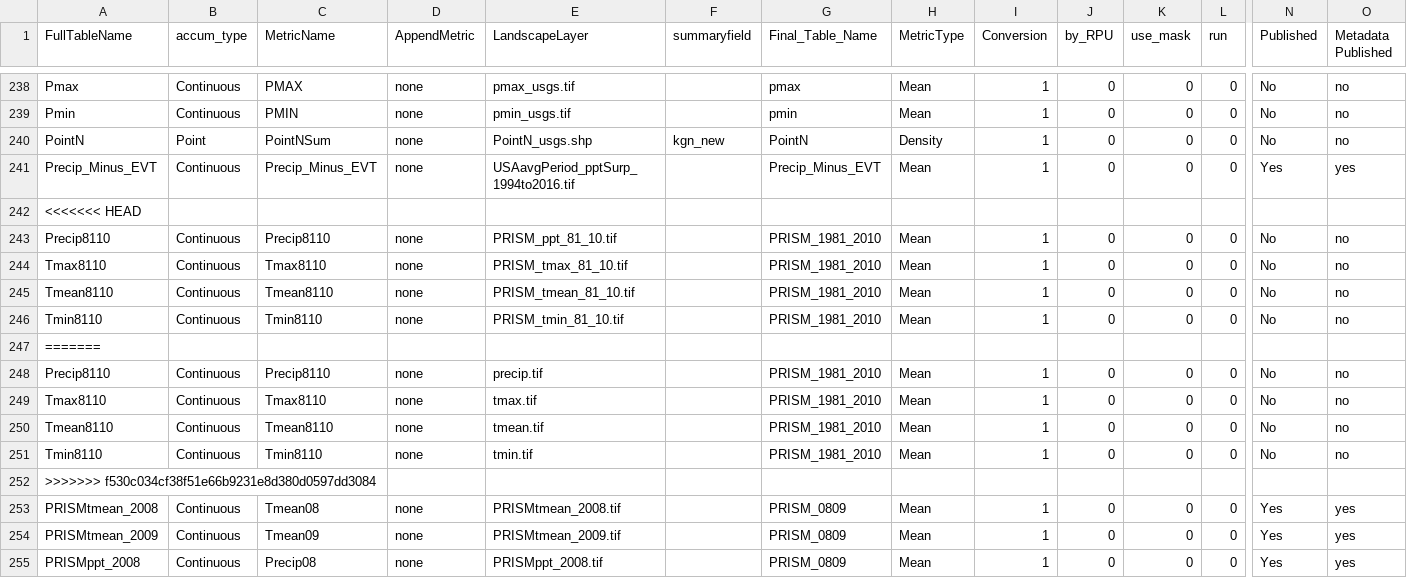
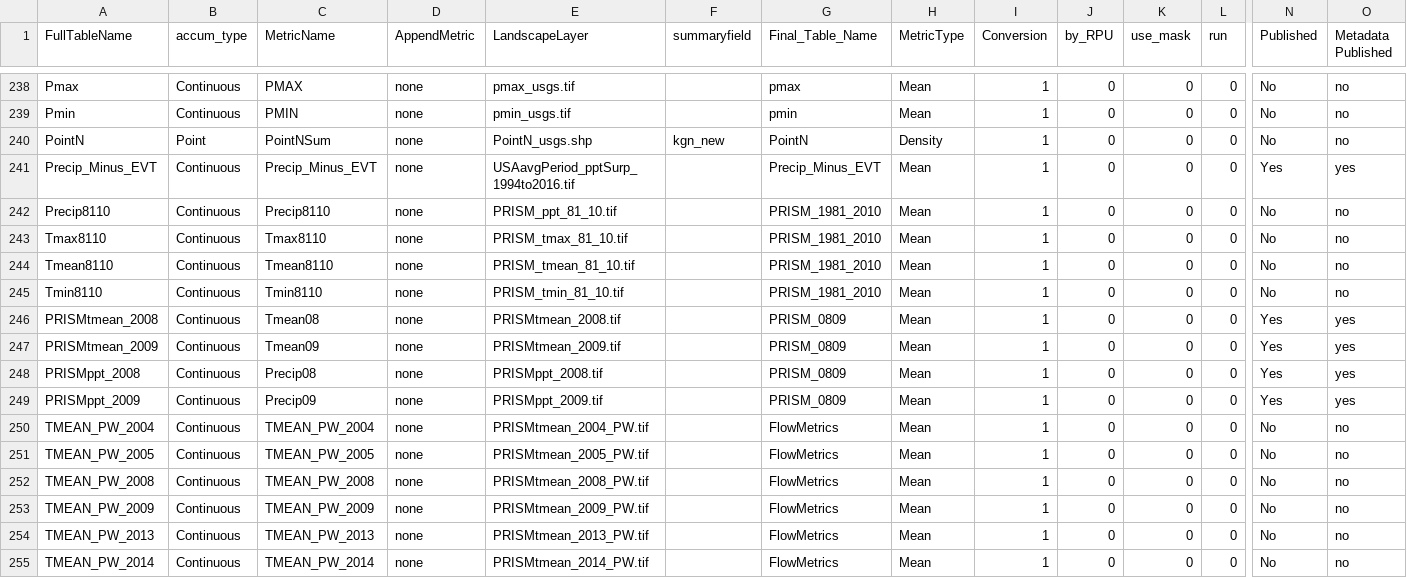
Before and after one commit to USEPA/StreamCat, a CSV file: ControlTable_StreamCat.csv, drawn as a sheet; only a part is shown, gaps mark what is left out; the shorter side is filled out with more unchanged rows; rows hold the shown columns only; the diff names each change by its address in the sheet, - before the commit and + after, or states it on an @@ line.

Commit message:
update

```diff
--- a/ControlTable_StreamCat.csv
+++ b/ControlTable_StreamCat.csv
-row 242: <<<<<<< HEAD
-row 247: =======
-row 248: Precip8110 | Continuous | Precip8110 | none | precip.tif |  | PRISM_1981_2010 | Mean | 1 | 0 | 0 | 0 | No | no
-row 249: Tmax8110 | Continuous | Tmax8110 | none | tmax.tif |  | PRISM_1981_2010 | Mean | 1 | 0 | 0 | 0 | No | no
-row 250: Tmean8110 | Continuous | Tmean8110 | none | tmean.tif |  | PRISM_1981_2010 | Mean | 1 | 0 | 0 | 0 | No | no
-row 251: Tmin8110 | Continuous | Tmin8110 | none | tmin.tif |  | PRISM_1981_2010 | Mean | 1 | 0 | 0 | 0 | No | no
-row 252: >>>>>>> f530c034cf38f51e66b9231e8d380d0597dd3084
```
